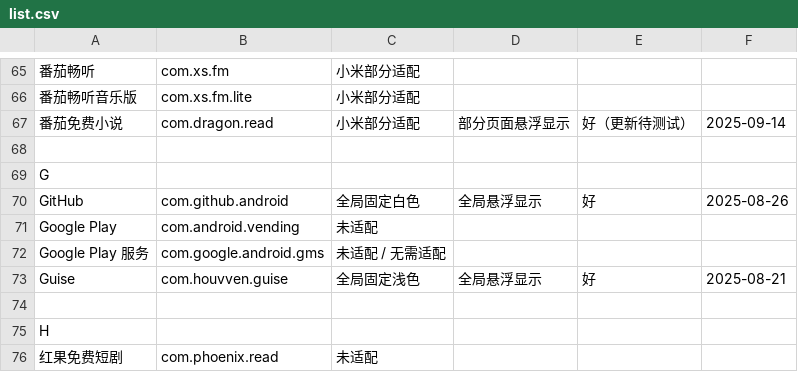
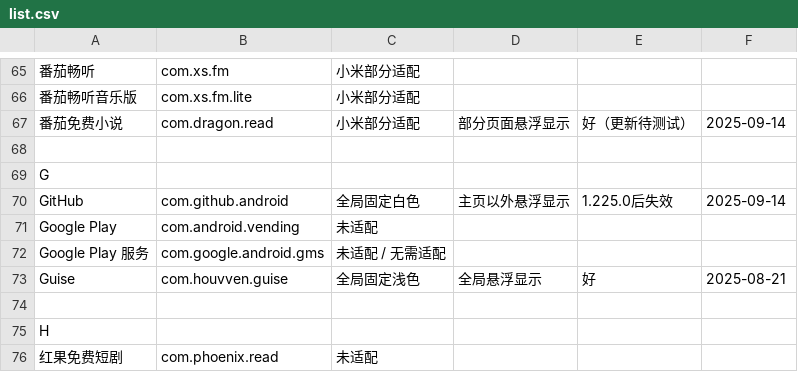
Before and after one commit to Seyud/MiNavBarImmerse, a CSV file: list.csv, drawn as a sheet; only a part is shown, gaps mark what is left out; the diff names each change by its address in the sheet, - before the commit and + after, or states it on an @@ line.

```diff
--- a/list.csv
+++ b/list.csv
-D70: 全局悬浮显示
+D70: 主页以外悬浮显示
-E70: 好
+E70: 1.225.0后失效
-F70: 2025-08-26
+F70: 2025-09-14
```
Also changed, not shown: 2 other files.
